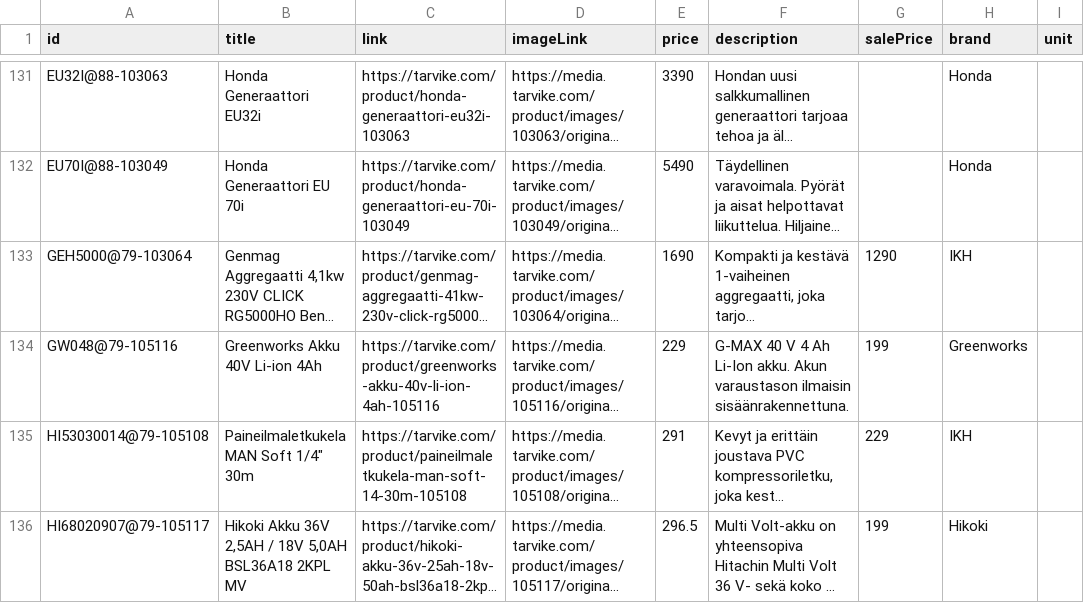
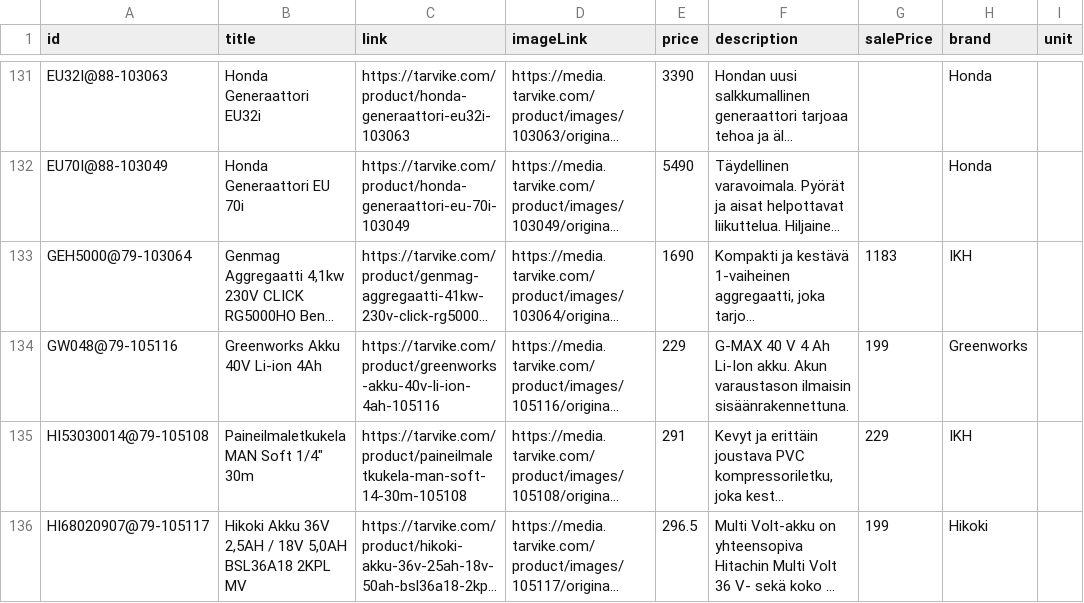
Before and after one commit to TarvikeTT/almadynamo, a CSV file: tarvike_pienkoneet_ja_tyokalut_feed.csv, drawn as a sheet; only a part is shown, gaps mark what is left out; long unchanged cells end in …; the diff names each change by its address in the sheet, - before the commit and + after, or states it on an @@ line.

```diff
--- a/tarvike_pienkoneet_ja_tyokalut_feed.csv
+++ b/tarvike_pienkoneet_ja_tyokalut_feed.csv
-G133 (salePrice): 1290
+G133 (salePrice): 1183
```
Also changed, not shown: tarvike_laitetarjoukset.csv, tarvike_metsa_piha_ja_puutarha_feed.csv, 1 other file.
